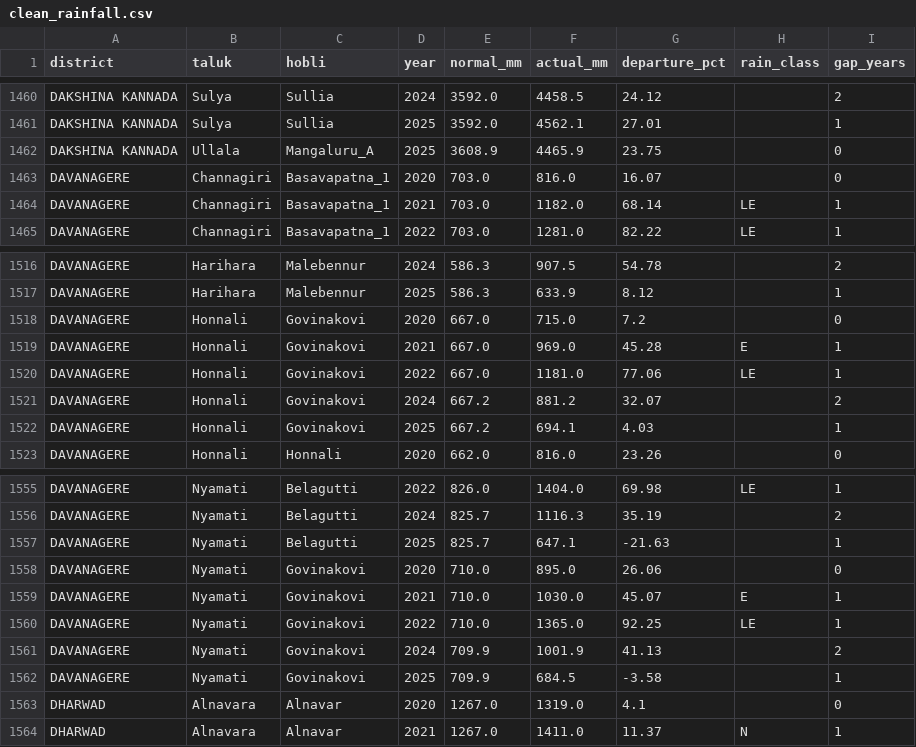
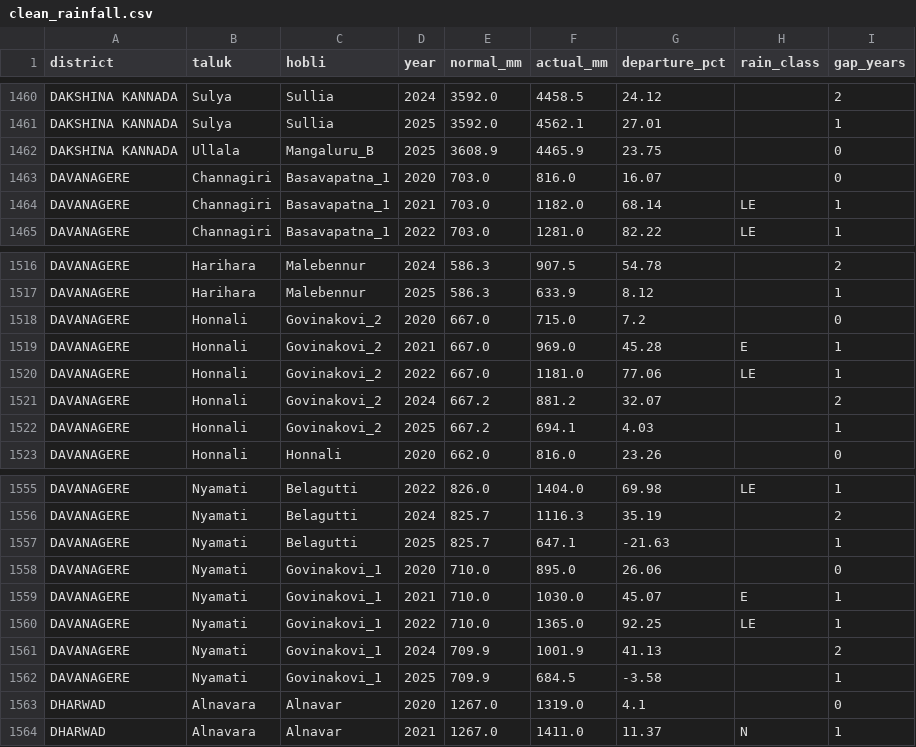
Before and after one commit to aadi-learner77/varuna, a CSV file: data/clean/clean_rainfall.csv, drawn as a sheet; only a part is shown, gaps mark what is left out.

```diff
--- a/data/clean/clean_rainfall.csv
+++ b/data/clean/clean_rainfall.csv
@@ -1461,3 +1461,3 @@ DAKSHINA KANNADA,Sulya,Sullia,2024,3592.0,4458.5,24.12,,2
 DAKSHINA KANNADA,Sulya,Sullia,2025,3592.0,4562.1,27.01,,1
-DAKSHINA KANNADA,Ullala,Mangaluru_A,2025,3608.9,4465.9,23.75,,0
+DAKSHINA KANNADA,Ullala,Mangaluru_B,2025,3608.9,4465.9,23.75,,0
 DAVANAGERE,Channagiri,Basavapatna_1,2020,703.0,816.0,16.07,,0
@@ -1517,7 +1517,7 @@ DAVANAGERE,Harihara,Malebennur,2024,586.3,907.5,54.78,,2
 DAVANAGERE,Harihara,Malebennur,2025,586.3,633.9,8.12,,1
-DAVANAGERE,Honnali,Govinakovi,2020,667.0,715.0,7.2,,0
-DAVANAGERE,Honnali,Govinakovi,2021,667.0,969.0,45.28,E,1
-DAVANAGERE,Honnali,Govinakovi,2022,667.0,1181.0,77.06,LE,1
-DAVANAGERE,Honnali,Govinakovi,2024,667.2,881.2,32.07,,2
-DAVANAGERE,Honnali,Govinakovi,2025,667.2,694.1,4.03,,1
+DAVANAGERE,Honnali,Govinakovi_2,2020,667.0,715.0,7.2,,0
+DAVANAGERE,Honnali,Govinakovi_2,2021,667.0,969.0,45.28,E,1
+DAVANAGERE,Honnali,Govinakovi_2,2022,667.0,1181.0,77.06,LE,1
+DAVANAGERE,Honnali,Govinakovi_2,2024,667.2,881.2,32.07,,2
+DAVANAGERE,Honnali,Govinakovi_2,2025,667.2,694.1,4.03,,1
 DAVANAGERE,Honnali,Honnali,2020,662.0,816.0,23.26,,0
@@ -1557,7 +1557,7 @@ DAVANAGERE,Nyamati,Belagutti,2024,825.7,1116.3,35.19,,2
 DAVANAGERE,Nyamati,Belagutti,2025,825.7,647.1,-21.63,,1
-DAVANAGERE,Nyamati,Govinakovi,2020,710.0,895.0,26.06,,0
-DAVANAGERE,Nyamati,Govinakovi,2021,710.0,1030.0,45.07,E,1
-DAVANAGERE,Nyamati,Govinakovi,2022,710.0,1365.0,92.25,LE,1
-DAVANAGERE,Nyamati,Govinakovi,2024,709.9,1001.9,41.13,,2
-DAVANAGERE,Nyamati,Govinakovi,2025,709.9,684.5,-3.58,,1
+DAVANAGERE,Nyamati,Govinakovi_1,2020,710.0,895.0,26.06,,0
+DAVANAGERE,Nyamati,Govinakovi_1,2021,710.0,1030.0,45.07,E,1
+DAVANAGERE,Nyamati,Govinakovi_1,2022,710.0,1365.0,92.25,LE,1
+DAVANAGERE,Nyamati,Govinakovi_1,2024,709.9,1001.9,41.13,,2
+DAVANAGERE,Nyamati,Govinakovi_1,2025,709.9,684.5,-3.58,,1
 DHARWAD,Alnavara,Alnavar,2020,1267.0,1319.0,4.1,,0
```
Also changed, not shown: data/clean/name_mapping.csv, data/features/features.csv, 8 other files.
